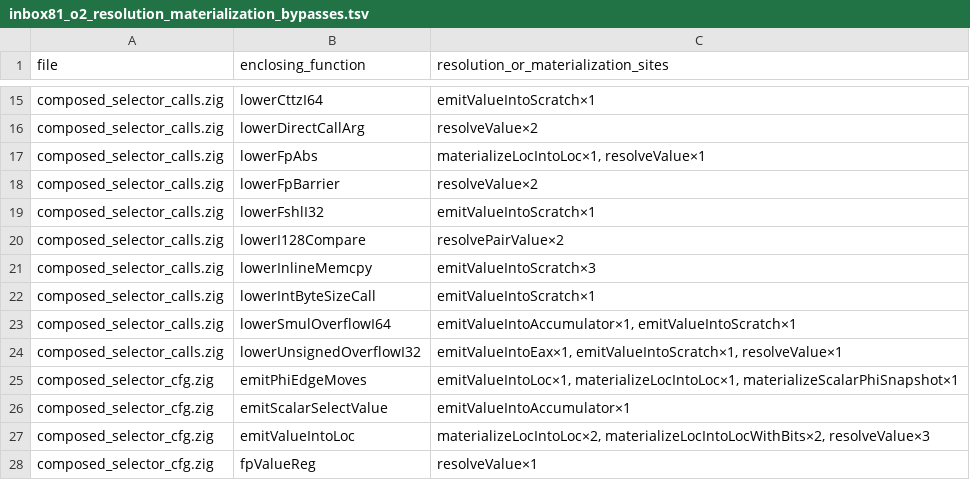
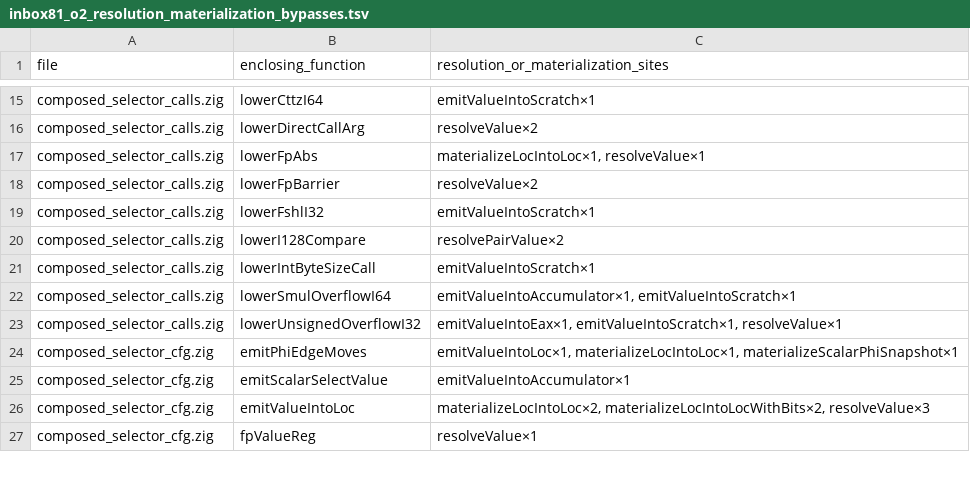
Before and after one commit to alogic0/z-llvm, a TSV file: docs/evidence/inbox81_o2_resolution_materialization_bypasses.tsv, drawn as a sheet; only a part is shown, gaps mark what is left out; the diff names each change by its address in the sheet, - before the commit and + after, or states it on an @@ line.

Commit message:
codegen: migrate inline memcpy value uses
INBOX-100 completes O2-3M-B by routing lowerInlineMemcpy through one instruction-level ValueUseTransaction, mapping request-specific failures only through the transaction-owned provenance query, and ratcheting the three direct materialization bypasses from 231 to 228.\n\nFrozen report/object/owner identities remain exact; the five-run performance gate and all non-Tier-3 validation pass.

```diff
--- a/docs/evidence/inbox81_o2_resolution_materialization_bypasses.tsv
+++ b/docs/evidence/inbox81_o2_resolution_materialization_bypasses.tsv
-row 21: composed_selector_calls.zig | lowerInlineMemcpy | emitValueIntoScratch×3
```
Also changed, not shown: docs/evidence/inbox84_o2_bypass_classification.tsv, docs/evidence/inbox84_o2_composition_contracts.tsv, 5 other files.
